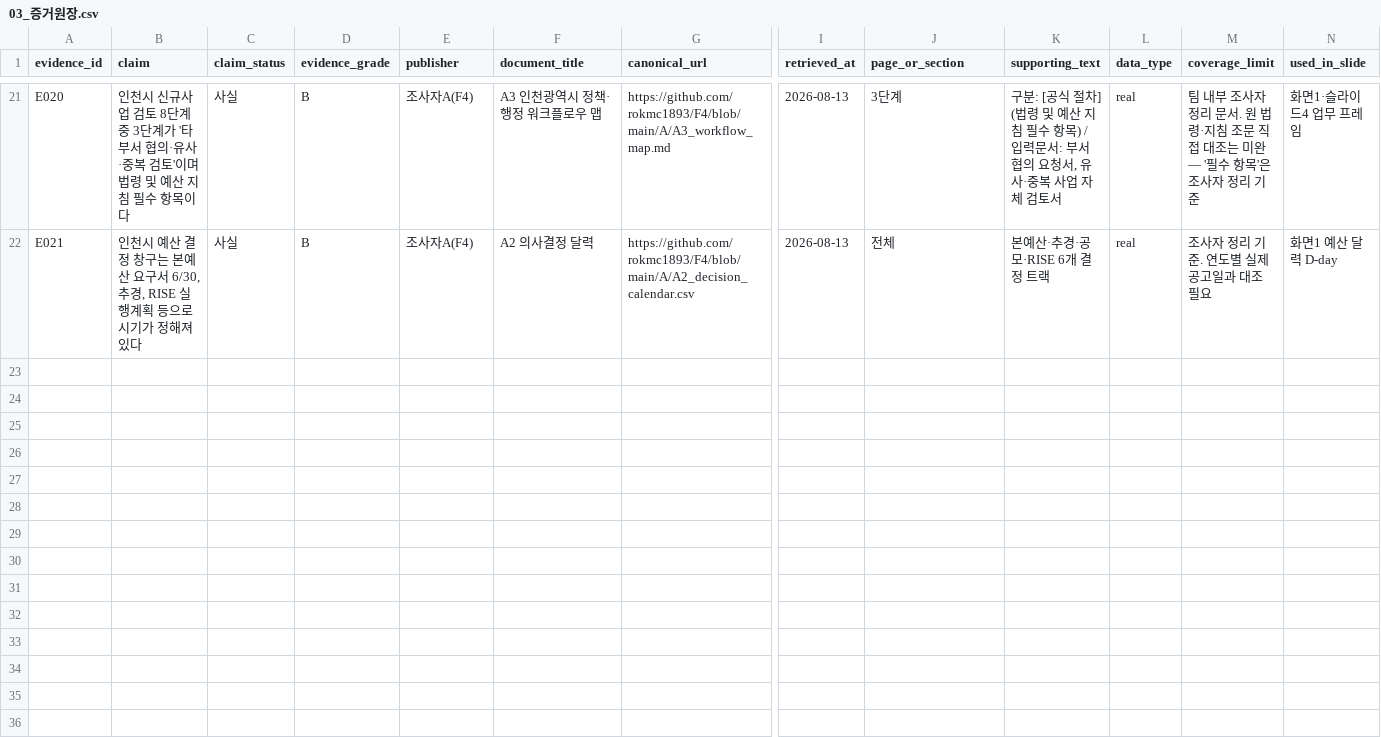
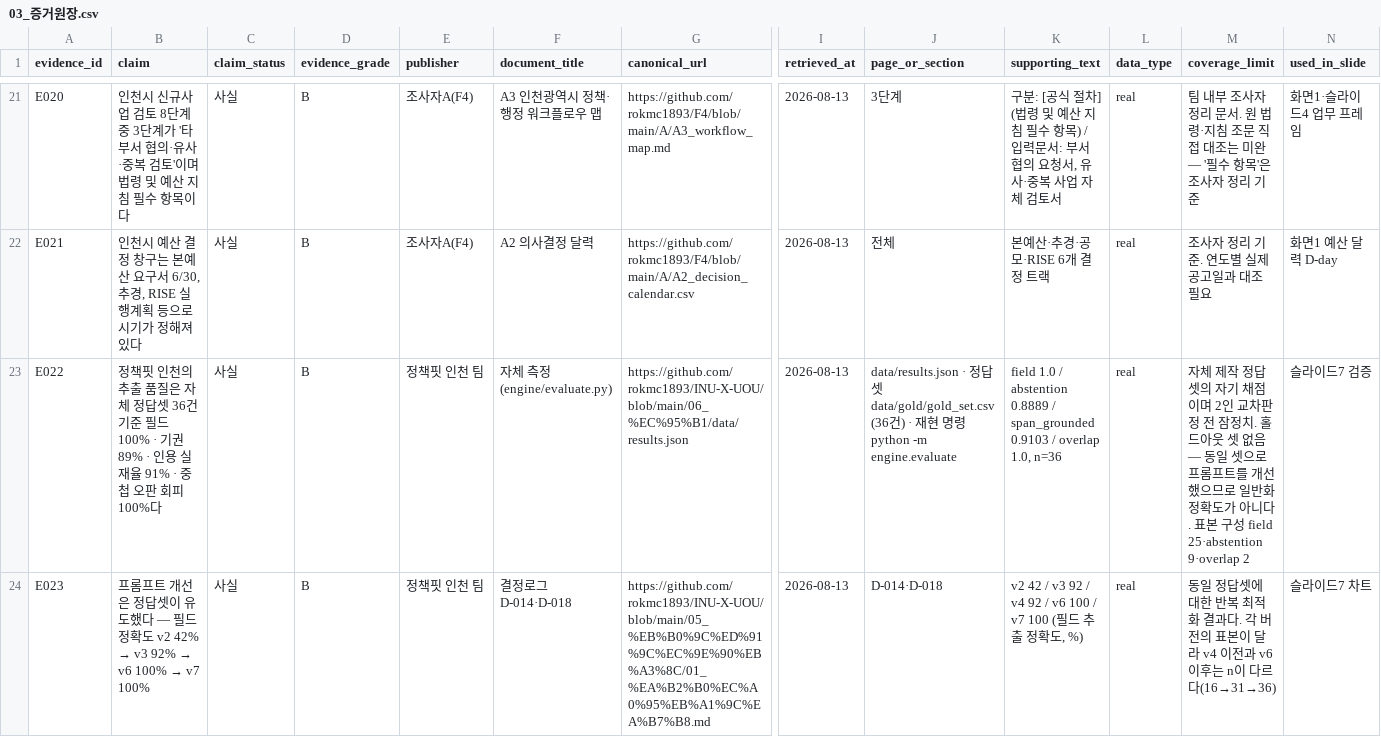
Before and after one commit to rokmc1893/INU-X-UOU, a CSV file: 05_발표자료/03_증거원장.csv, drawn as a sheet; only a part is shown, gaps mark what is left out; rows hold the shown columns only; the diff names each change by its address in the sheet, - before the commit and + after, or states it on an @@ line.

```diff
--- a/05_발표자료/03_증거원장.csv
+++ b/05_발표자료/03_증거원장.csv
+row 23: E022 | 정책핏 인천의 추출 품질은 자체 정답셋 36건 기준 필드 100% · 기권 89% · 인용 실재율 91% · 중첩 오판 회피 100%다 | 사실 | B | 정책핏 인천 팀 | 자체 측정 (engine/evaluate.py) | https://github.com/rokmc1893/INU-X-UOU/blob/main/06_%EC%95%B1/data/results.json | 2026-08-13 | data/results.json · 정답셋 data/gold/gold_set.csv (36건) · 재현 명령 python -m engine.evaluate | field 1.0 / abstention 0.8889 / span_grounded 0.9103 / overlap 1.0, n=36 | real | 자체 제작 정답셋의 자기 채점이며 2인 교차판정 전 잠정치. 홀드아웃 셋 없음 — 동일 셋으로 프롬프트를 개선했으므로 일반화 정확도가 아니다. 표본 구성 field 25·abstention 9·overlap 2 | 슬라이드7 검증
+row 24: E023 | 프롬프트 개선은 정답셋이 유도했다 — 필드 정확도 v2 42% → v3 92% → v6 100% → v7 100% | 사실 | B | 정책핏 인천 팀 | 결정로그 D-014·D-018 | https://github.com/rokmc1893/INU-X-UOU/blob/main/05_%EB%B0%9C%ED%91%9C%EC%9E%90%EB%A3%8C/01_%EA%B2%B0%EC%A0%95%EB%A1%9C%EA%B7%B8.md | 2026-08-13 | D-014·D-018 | v2 42 / v3 92 / v4 92 / v6 100 / v7 100 (필드 추출 정확도, %) | real | 동일 정답셋에 대한 반복 최적화 결과다. 각 버전의 표본이 달라 v4 이전과 v6 이후는 n이 다르다(16→31→36) | 슬라이드7 차트
```
Also changed, not shown: 6 other files.
